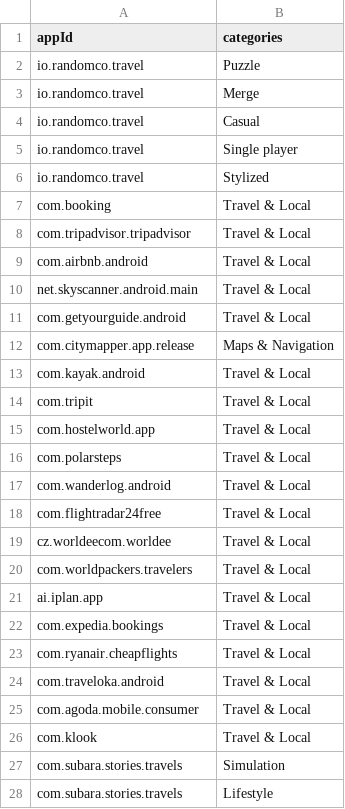
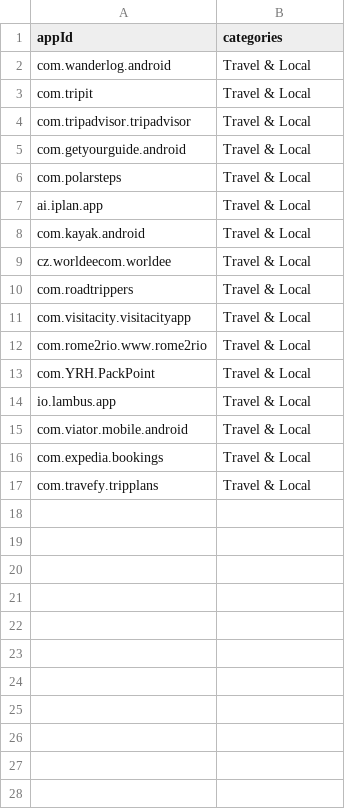
Before and after one commit to Robology-Github/app-scraper-dp, a CSV file: GooglePlay_Categories.csv, drawn as a sheet; only a part is shown; the diff covers the shown part only.

```diff
--- a/GooglePlay_Categories.csv
+++ b/GooglePlay_Categories.csv
@@ -1,28 +1,17 @@
 appId,categories
-io.randomco.travel,Puzzle
-io.randomco.travel,Merge
-io.randomco.travel,Casual
-io.randomco.travel,Single player
-io.randomco.travel,Stylized
-com.booking,Travel & Local
+com.wanderlog.android,Travel & Local
+com.tripit,Travel & Local
 com.tripadvisor.tripadvisor,Travel & Local
-com.airbnb.android,Travel & Local
-net.skyscanner.android.main,Travel & Local
 com.getyourguide.android,Travel & Local
-com.citymapper.app.release,Maps & Navigation
+com.polarsteps,Travel & Local
+ai.iplan.app,Travel & Local
 com.kayak.android,Travel & Local
-com.tripit,Travel & Local
-com.hostelworld.app,Travel & Local
-com.polarsteps,Travel & Local
-com.wanderlog.android,Travel & Local
-com.flightradar24free,Travel & Local
 cz.worldeecom.worldee,Travel & Local
-com.worldpackers.travelers,Travel & Local
-ai.iplan.app,Travel & Local
+com.roadtrippers,Travel & Local
+com.visitacity.visitacityapp,Travel & Local
+com.rome2rio.www.rome2rio,Travel & Local
+com.YRH.PackPoint,Travel & Local
+io.lambus.app,Travel & Local
+com.viator.mobile.android,Travel & Local
 com.expedia.bookings,Travel & Local
-com.ryanair.cheapflights,Travel & Local
-com.traveloka.android,Travel & Local
-com.agoda.mobile.consumer,Travel & Local
-com.klook,Travel & Local
-com.subara.stories.travels,Simulation
-com.subara.stories.travels,Lifestyle
+com.travefy.tripplans,Travel & Local
```
Also changed, not shown: 12 removed rows elsewhere in this file, AppStore_Device_Support.csv, AppStore_Genres.csv, 10 other files.
